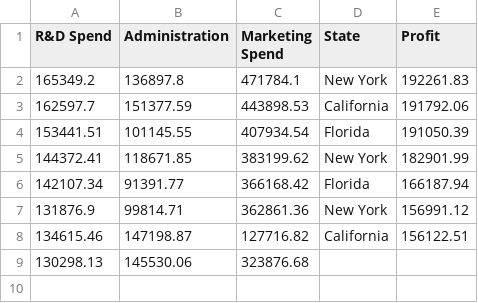
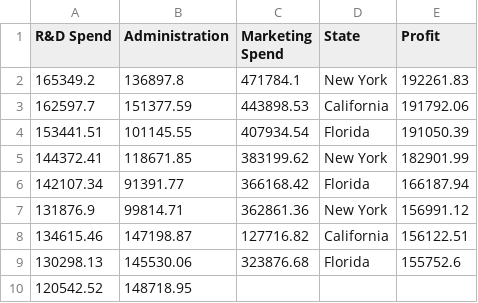
Before and after one commit to quaerera/ML-Ducky, a CSV file: src/data/Startups.csv, drawn as a sheet.

Commit message:
Bump to version 0.0.2

```diff
--- a/src/data/Startups.csv
+++ b/src/data/Startups.csv
@@ -8,2 +8,3 @@ R&D Spend,Administration,Marketing Spend,State,Profit
 134615.46,147198.87,127716.82,California,156122.51
-130298.13,145530.06,323876.68,
+130298.13,145530.06,323876.68,Florida,155752.6
+120542.52,148718.95,
```
